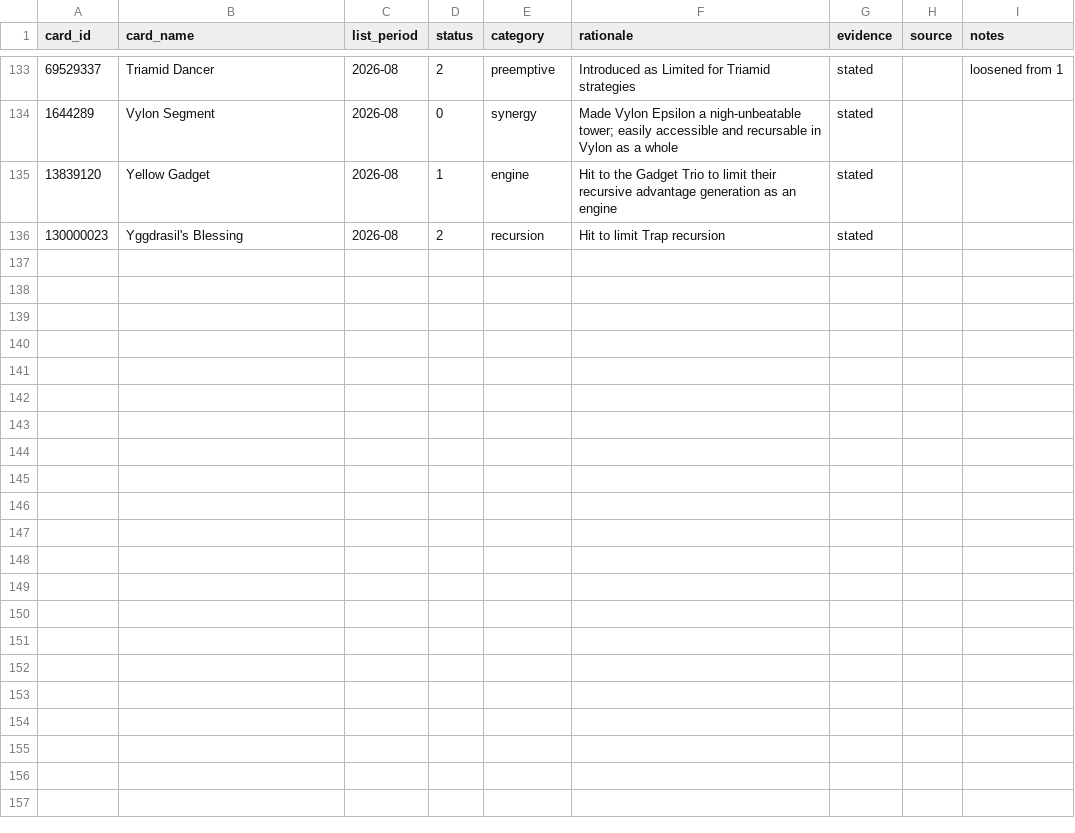
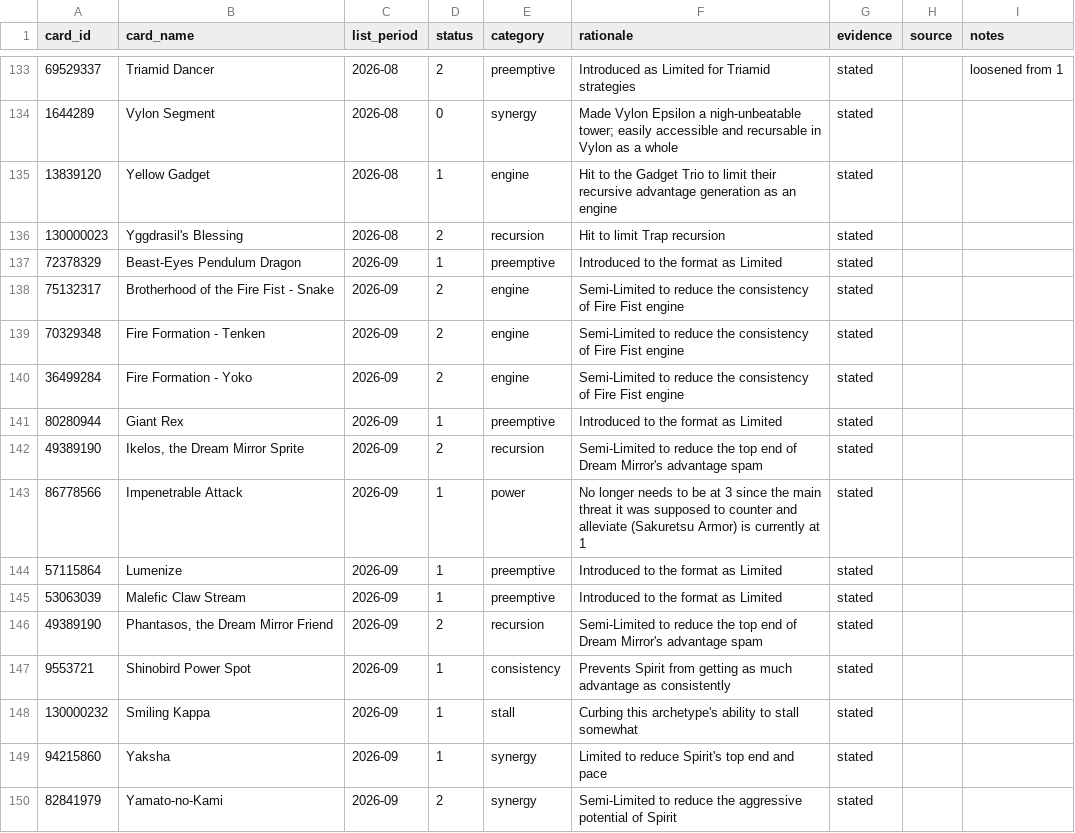
Before and after one commit to XGlitchy30/sffr-meta, a CSV file: restrictions.csv, drawn as a sheet; only a part is shown, gaps mark what is left out; the diff names each change by its address in the sheet, - before the commit and + after, or states it on an @@ line.

```diff
--- a/restrictions.csv
+++ b/restrictions.csv
+row 137: 72378329 | Beast-Eyes Pendulum Dragon | 2026-09 | 1 | preemptive | Introduced to the format as Limited | stated
+row 138: 75132317 | Brotherhood of the Fire Fist - Snake | 2026-09 | 2 | engine | Semi-Limited to reduce the consistency of Fire Fist engine | stated
+row 139: 70329348 | Fire Formation - Tenken | 2026-09 | 2 | engine | Semi-Limited to reduce the consistency of Fire Fist engine | stated
+row 140: 36499284 | Fire Formation - Yoko | 2026-09 | 2 | engine | Semi-Limited to reduce the consistency of Fire Fist engine | stated
+row 141: 80280944 | Giant Rex | 2026-09 | 1 | preemptive | Introduced to the format as Limited | stated
+row 142: 49389190 | Ikelos, the Dream Mirror Sprite | 2026-09 | 2 | recursion | Semi-Limited to reduce the top end of Dream Mirror's advantage spam | stated
+row 143: 86778566 | Impenetrable Attack | 2026-09 | 1 | power | No longer needs to be at 3 since the main threat it was supposed to counter and alleviate (Sakuretsu Armor) is currently at 1 | stated
+row 144: 57115864 | Lumenize | 2026-09 | 1 | preemptive | Introduced to the format as Limited | stated
+row 145: 53063039 | Malefic Claw Stream | 2026-09 | 1 | preemptive | Introduced to the format as Limited | stated
+row 146: 49389190 | Phantasos, the Dream Mirror Friend | 2026-09 | 2 | recursion | Semi-Limited to reduce the top end of Dream Mirror's advantage spam | stated
+row 147: 9553721 | Shinobird Power Spot | 2026-09 | 1 | consistency | Prevents Spirit from getting as much advantage as consistently | stated
+row 148: 130000232 | Smiling Kappa | 2026-09 | 1 | stall | Curbing this archetype's ability to stall somewhat | stated
+row 149: 94215860 | Yaksha | 2026-09 | 1 | synergy | Limited to reduce Spirit's top end and pace | stated
+row 150: 82841979 | Yamato-no-Kami | 2026-09 | 2 | synergy | Semi-Limited to reduce the aggressive potential of Spirit | stated
```
Also changed, not shown: manifest.csv, 2 other files.
